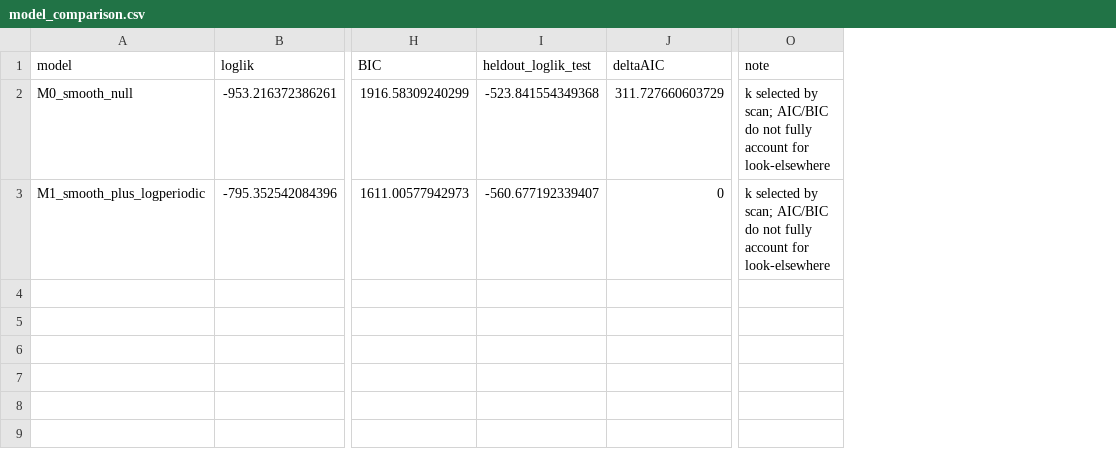
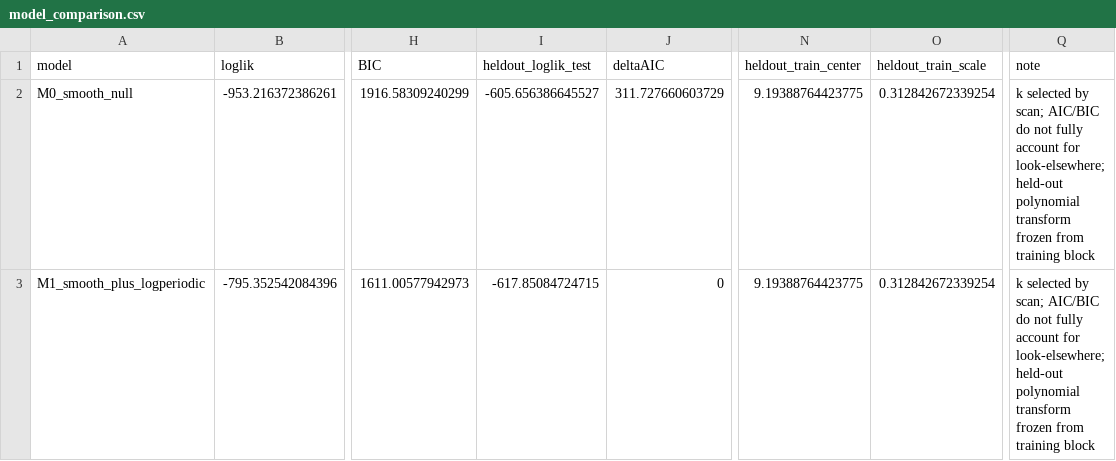
Before and after one commit to rickyjreyes/NIST, a CSV file: tables_r/statistical_audit/model_comparison.csv, drawn as a sheet; only a part is shown, gaps mark what is left out; addresses are those after the commit; the diff names each change by its address in the sheet, - before the commit and + after, or states it on an @@ line.

```diff
--- a/tables_r/statistical_audit/model_comparison.csv
+++ b/tables_r/statistical_audit/model_comparison.csv
+column N (heldout_train_center), rows 2-3: 9.19388764423775 | 9.19388764423775
+column O (heldout_train_scale), rows 2-3: 0.312842672339254 | 0.312842672339254
-I2 (heldout_loglik_test): -523.841554349368
+I2 (heldout_loglik_test): -605.656386645527
-Q2:Q3 (note): …account for look-elsewhere
+Q2:Q3 (note): …account for look-elsewhere; held-out polynomial transform frozen from training block
-I3 (heldout_loglik_test): -560.677192339407
+I3 (heldout_loglik_test): -617.85084724715
```
Also changed, not shown: tables_r/statistical_audit/holdout_results.csv, tables_r/statistical_audit/injection_recovery.csv, 10 other files.
